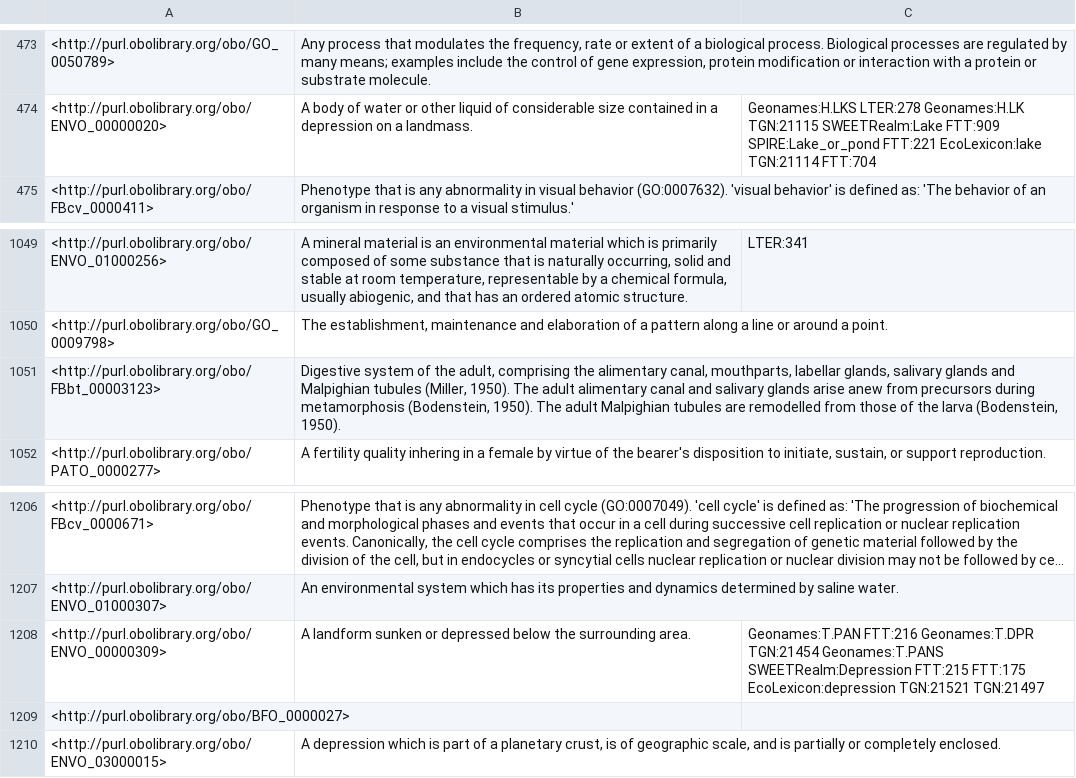
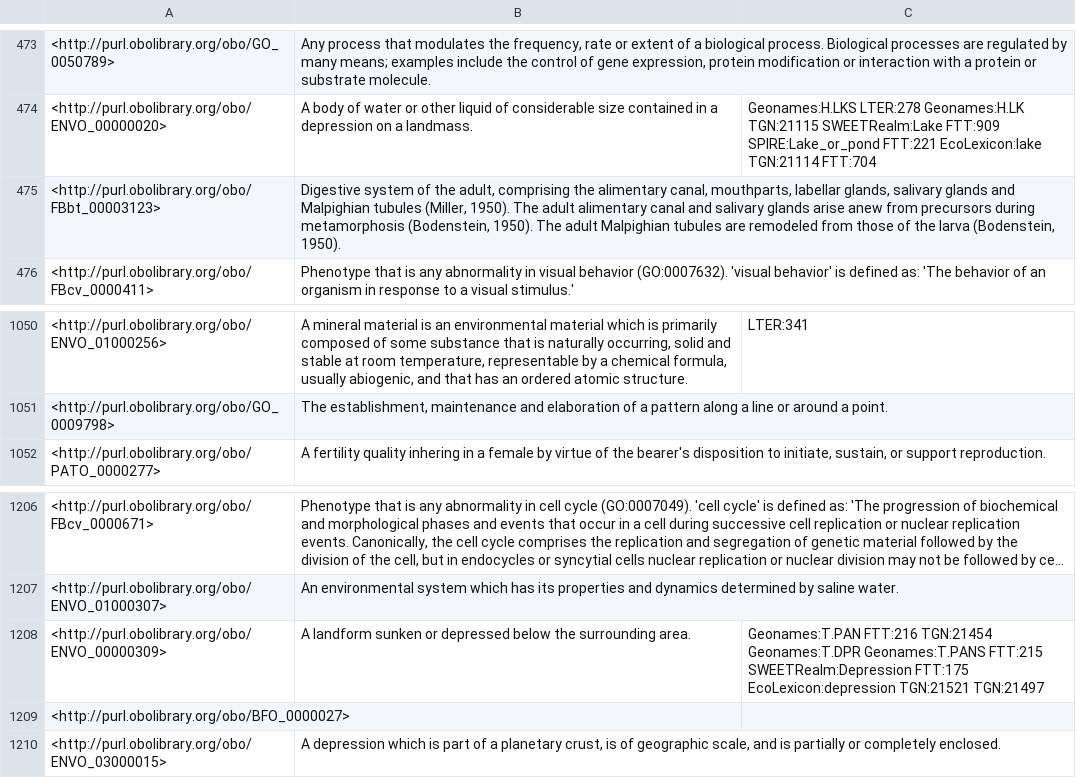
Before and after one commit to FlyBase/drosophila-phenotype-ontology, a TSV file: src/ontology/reports/basic-report.tsv, drawn as a sheet; only a part is shown, gaps mark what is left out; long unchanged cells end in ….

```diff
--- a/src/ontology/reports/basic-report.tsv
+++ b/src/ontology/reports/basic-report.tsv
@@ -474,2 +474,3 @@
 <http://purl.obolibrary.org/obo/ENVO_00000020>	"A body of water or other liquid of considerable size contained in a depression on a landmass."	"Geonames:H.LKS LTER:278 Geonames:H.LK TGN:21115 SWEETRealm:Lake FTT:909 SPIRE:Lake_or_pond FTT:221 EcoLexicon:lake TGN:21114 FTT:704"
+<http://purl.obolibrary.org/obo/FBbt_00003123>	"Digestive system of the adult, comprising the alimentary canal, mouthparts, labellar glands, salivary glands and Malpighian tubules (Miller, 1950). The adult alimentary canal and salivary glands arise anew from precursors during metamorphosis (Bodenstein, 1950). The adult Malpighian tubules are remodeled from those of the larva (Bodenstein, 1950)."	
 <http://purl.obolibrary.org/obo/FBcv_0000411>	"Phenotype that is any abnormality in visual behavior (GO:0007632). 'visual behavior' is defined as: 'The behavior of an organism in response to a visual stimulus.'"	
@@ -1050,3 +1051,2 @@
 <http://purl.obolibrary.org/obo/GO_0009798>	"The establishment, maintenance and elaboration of a pattern along a line or around a point."	
-<http://purl.obolibrary.org/obo/FBbt_00003123>	"Digestive system of the adult, comprising the alimentary canal, mouthparts, labellar glands, salivary glands and Malpighian tubules (Miller, 1950). The adult alimentary canal and salivary glands arise anew from precursors during metamorphosis (Bodenstein, 1950). The adult Malpighian tubules are remodelled from those of the larva (Bodenstein, 1950)."	
 <http://purl.obolibrary.org/obo/PATO_0000277>	"A fertility quality inhering in a female by virtue of the bearer's disposition to initiate, sustain, or support reproduction."	
@@ -1207,3 +1207,3 @@
 <http://purl.obolibrary.org/obo/ENVO_01000307>	"An environmental system which has its properties and dynamics determined by saline water."	
-<http://purl.obolibrary.org/obo/ENVO_00000309>	"A landform sunken or depressed below the surrounding area."	"Geonames:T.PAN FTT:216 Geonames:T.DPR TGN:21454 Geonames:T.PANS SWEETRealm:Depression FTT:215 FTT:175 EcoLexicon:depression TGN:21521 TGN:21497"
+<http://purl.obolibrary.org/obo/ENVO_00000309>	"A landform sunken or depressed below the surrounding area."	"Geonames:T.PAN FTT:216 TGN:21454 Geonames:T.DPR Geonames:T.PANS FTT:215 SWEETRealm:Depression FTT:175 EcoLexicon:depression TGN:21521 TGN:21497"
 <http://purl.obolibrary.org/obo/BFO_0000027>		
```
Also changed, not shown: src/ontology/reports/edges.tsv, src/ontology/reports/synonyms.tsv, 4 other files.
